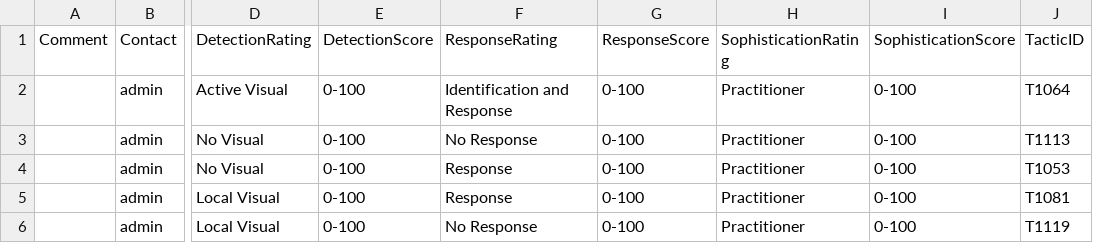
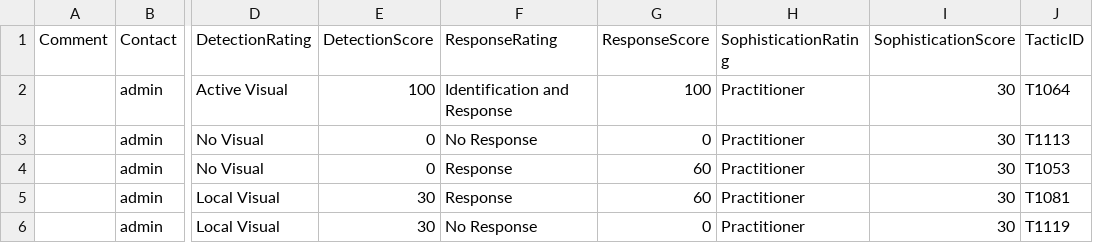
Before and after one commit to remg427/DarkFalcon, a CSV file: Lookups/df_tactic_rating_poc.csv, drawn as a sheet; only a part is shown, gaps mark what is left out; the diff names each change by its address in the sheet, - before the commit and + after, or states it on an @@ line.

Commit message:
Update df_tactic_rating_poc.csv

```diff
--- a/Lookups/df_tactic_rating_poc.csv
+++ b/Lookups/df_tactic_rating_poc.csv
-E2 (DetectionScore): 0-100
+E2 (DetectionScore): 100
-G2 (ResponseScore): 0-100
+G2 (ResponseScore): 100
-I2:I6 (SophisticationScore): 0-100
+I2:I6 (SophisticationScore): 30
-E3:E4 (DetectionScore): 0-100
+E3:E4 (DetectionScore): 0
-G3 (ResponseScore): 0-100
+G3 (ResponseScore): 0
-G4:G5 (ResponseScore): 0-100
+G4:G5 (ResponseScore): 60
-E5:E6 (DetectionScore): 0-100
+E5:E6 (DetectionScore): 30
-G6 (ResponseScore): 0-100
+G6 (ResponseScore): 0
```
